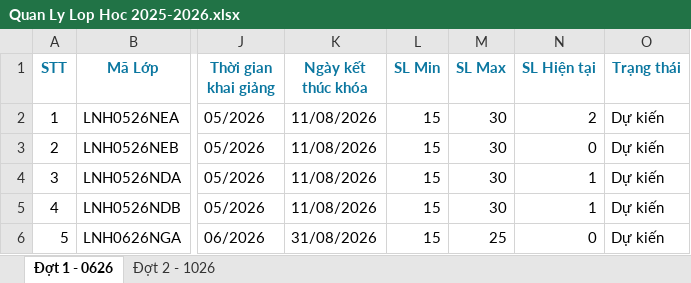
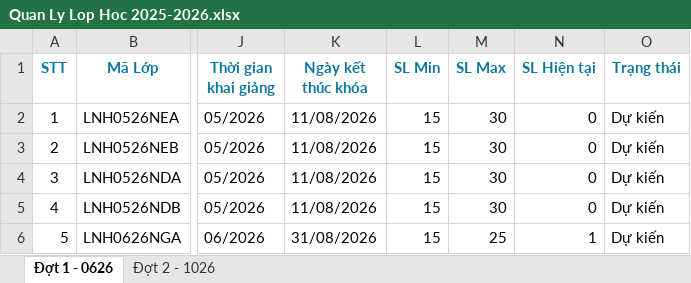
Before and after one commit to ChuongLeQuang/SchoolTrack, an Excel workbook: apps/main_app/data/Quan Ly Lop Hoc 2025-2026.xlsx, sheet Đợt 1 - 0626, drawn as a sheet; only a part is shown, gaps mark what is left out; values as stored, in another font and other column widths than the file's, no borders; the diff names each change by its address in the sheet, - before the commit and + after, or states it on an @@ line.

```diff
--- a/apps/main_app/data/Quan Ly Lop Hoc 2025-2026.xlsx (sheet Đợt 1 - 0626)
+++ b/apps/main_app/data/Quan Ly Lop Hoc 2025-2026.xlsx (sheet Đợt 1 - 0626)
-N2 (SL Hiện tại): 2
+N2 (SL Hiện tại): 0
-N4:N5 (SL Hiện tại): 1
+N4:N5 (SL Hiện tại): 0
-N6 (SL Hiện tại): 0
+N6 (SL Hiện tại): 1
```
Also changed, not shown: 14 other files.
